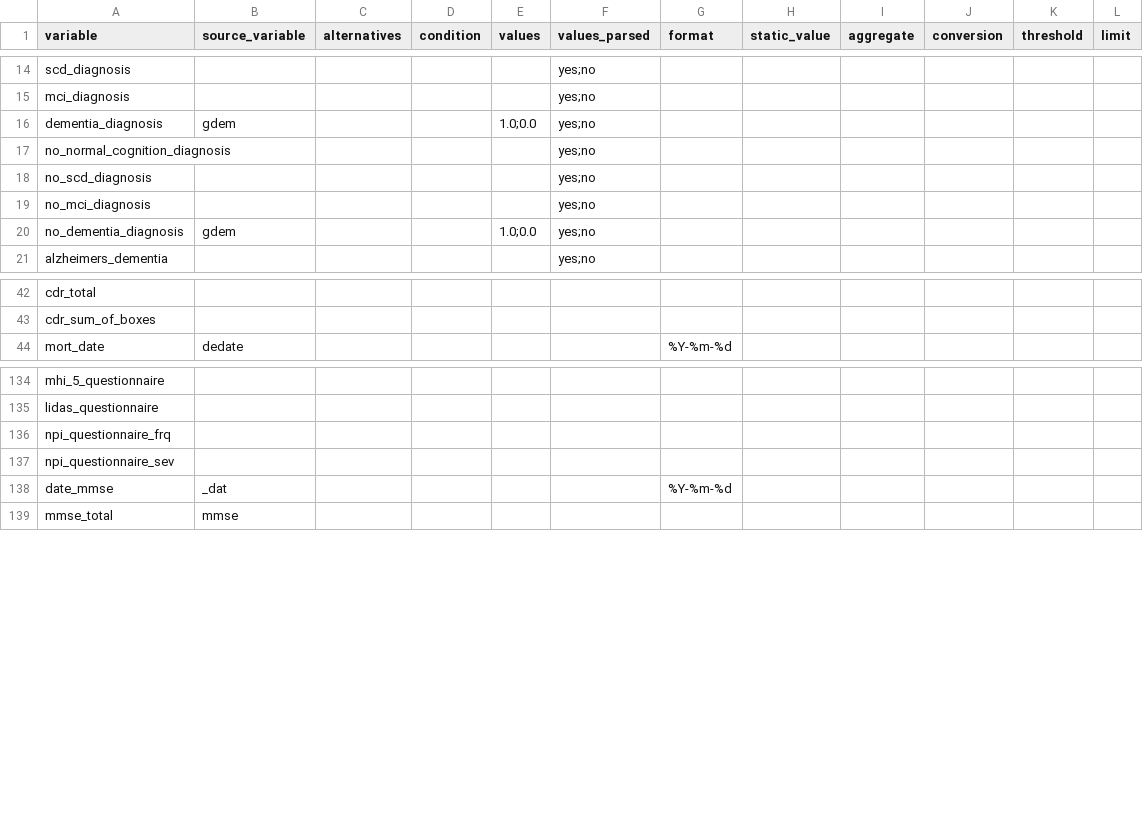
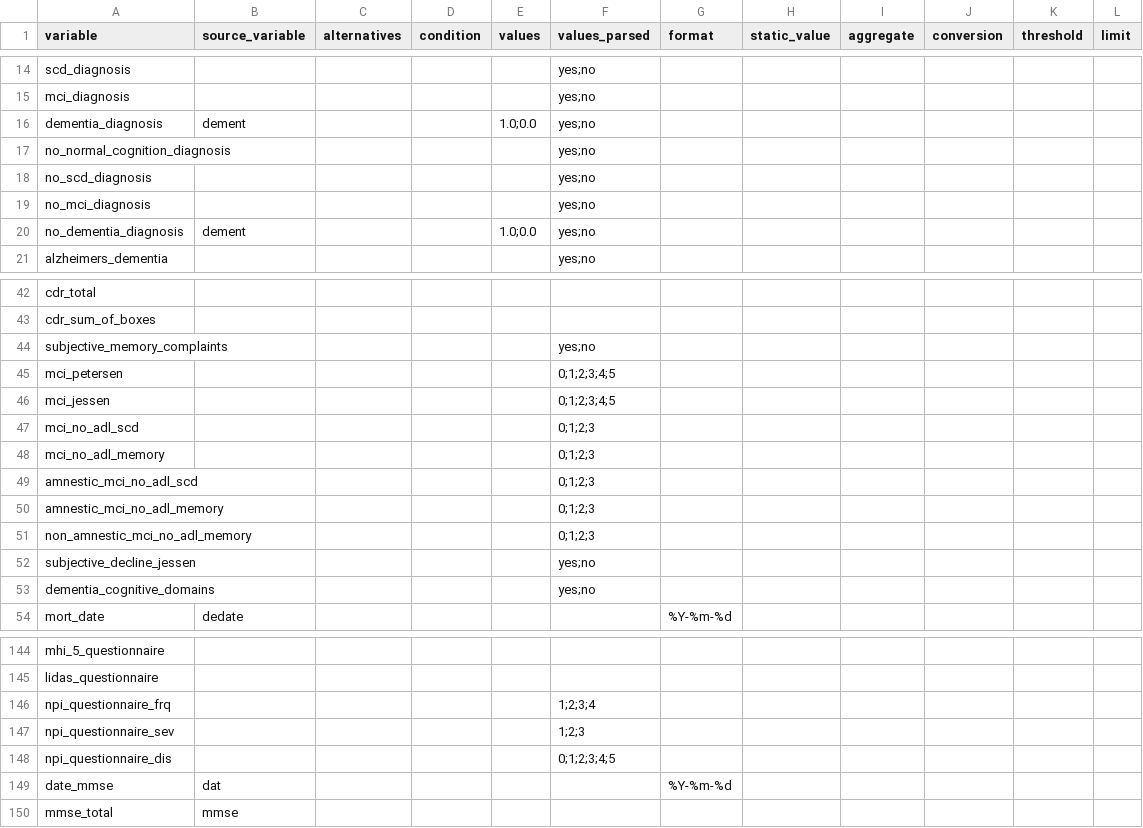
Before and after one commit to MaastrichtU-CDS/omop-converter, a CSV file: ncdc_mappings/lasa/source_mapping.csv, drawn as a sheet; only a part is shown, gaps mark what is left out; the diff covers the shown part only.

Commit message:
Update LASA mapping

```diff
--- a/ncdc_mappings/lasa/source_mapping.csv
+++ b/ncdc_mappings/lasa/source_mapping.csv
@@ -15,3 +15,3 @@ scd_diagnosis,,,,,yes;no,,,,,,
 mci_diagnosis,,,,,yes;no,,,,,,
-dementia_diagnosis,gdem,,,1.0;0.0,yes;no,,,,,,
+dementia_diagnosis,dement,,,1.0;0.0,yes;no,,,,,,
 no_normal_cognition_diagnosis,,,,,yes;no,,,,,,
@@ -19,3 +19,3 @@ no_scd_diagnosis,,,,,yes;no,,,,,,
 no_mci_diagnosis,,,,,yes;no,,,,,,
-no_dementia_diagnosis,gdem,,,1.0;0.0,yes;no,,,,,,
+no_dementia_diagnosis,dement,,,1.0;0.0,yes;no,,,,,,
 alzheimers_dementia,,,,,yes;no,,,,,,
@@ -43,2 +43,12 @@ cdr_total,,,,,,,,,,,
 cdr_sum_of_boxes,,,,,,,,,,,
+subjective_memory_complaints,,,,,yes;no,,,,,,
+mci_petersen,,,,,0;1;2;3;4;5,,,,,,
+mci_jessen,,,,,0;1;2;3;4;5,,,,,,
+mci_no_adl_scd,,,,,0;1;2;3,,,,,,
+mci_no_adl_memory,,,,,0;1;2;3,,,,,,
+amnestic_mci_no_adl_scd,,,,,0;1;2;3,,,,,,
+amnestic_mci_no_adl_memory,,,,,0;1;2;3,,,,,,
+non_amnestic_mci_no_adl_memory,,,,,0;1;2;3,,,,,,
+subjective_decline_jessen,,,,,yes;no,,,,,,
+dementia_cognitive_domains,,,,,yes;no,,,,,,
 mort_date,dedate,,,,,%Y-%m-%d,,,,,
@@ -135,5 +145,6 @@ mhi_5_questionnaire,,,,,,,,,,,
 lidas_questionnaire,,,,,,,,,,,
-npi_questionnaire_frq,,,,,,,,,,,
-npi_questionnaire_sev,,,,,,,,,,,
-date_mmse,_dat,,,,,%Y-%m-%d,,,,,
+npi_questionnaire_frq,,,,,1;2;3;4,,,,,,
+npi_questionnaire_sev,,,,,1;2;3,,,,,,
+npi_questionnaire_dis,,,,,0;1;2;3;4;5,,,,,,
+date_mmse,dat,,,,,%Y-%m-%d,,,,,
 mmse_total,mmse,,,,,,,,,,
```
Also changed, not shown: 23 added rows, 2 removed rows and 34 edited cells elsewhere in this file.
